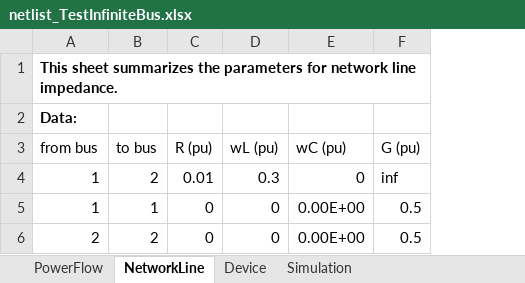
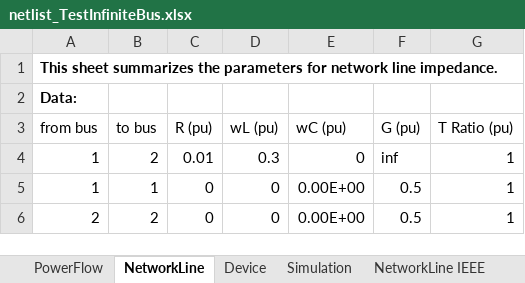
Before and after one commit to Future-Power-Networks/Simplus-Grid-Tool, an Excel workbook: CustomerData/netlist_TestInfiniteBus.xlsx, sheet NetworkLine, drawn as a sheet; values as stored, in another font and other column widths than the file's, no borders; the diff names each change by its address in the sheet, - before the commit and + after, or states it on an @@ line.

```diff
--- a/CustomerData/netlist_TestInfiniteBus.xlsx (sheet NetworkLine)
+++ b/CustomerData/netlist_TestInfiniteBus.xlsx (sheet NetworkLine)
+sheet tab: NetworkLine IEEE
+column G (T Ratio (pu)), rows 4-6: all 1
```
Also changed, not shown: CustomerData/netlist_TestToolbox.xlsx, 5 other files.
